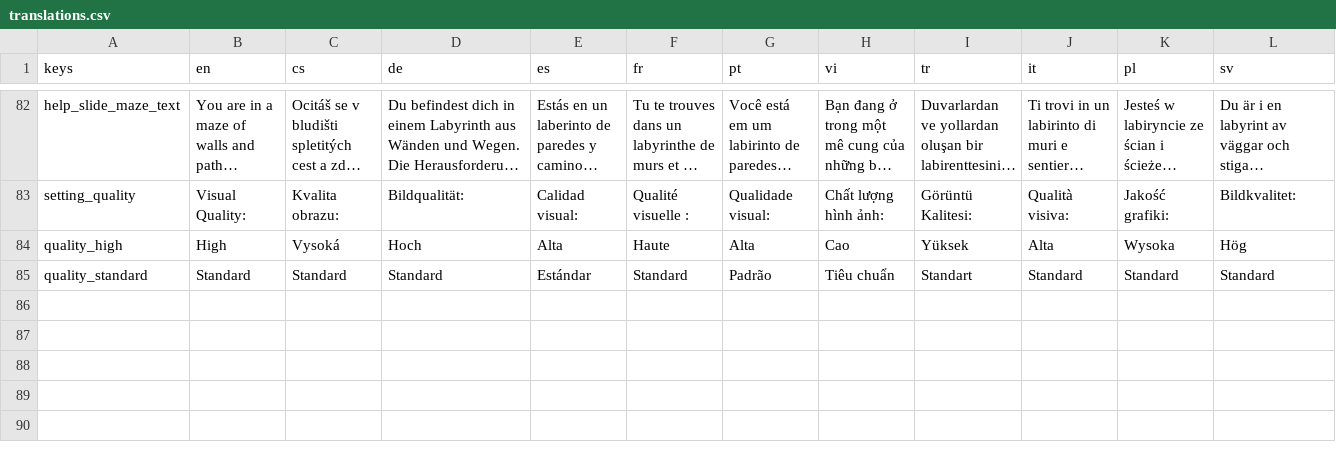
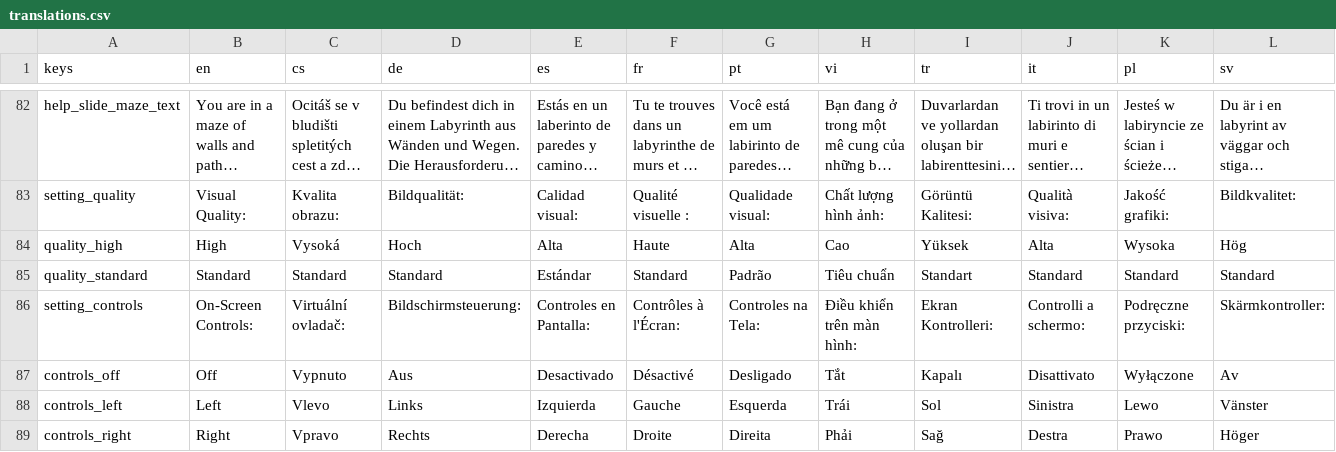
Before and after one commit to hausie007/LearingTVMaze, a CSV file: data/translations.csv, drawn as a sheet; only a part is shown, gaps mark what is left out; long unchanged cells end in …; rows hold the shown columns only; the diff names each change by its address in the sheet, - before the commit and + after, or states it on an @@ line.

```diff
--- a/data/translations.csv
+++ b/data/translations.csv
+row 86: setting_controls | On-Screen Controls: | Virtuální ovladač: | Bildschirmsteuerung: | Controles en Pantalla: | Contrôles à l'Écran: | Controles na Tela: | Điều khiển trên màn hình: | Ekran Kontrolleri: | Controlli a schermo: | Podręczne przyciski: | Skärmkontroller:
+row 87: controls_off | Off | Vypnuto | Aus | Desactivado | Désactivé | Desligado | Tắt | Kapalı | Disattivato | Wyłączone | Av
+row 88: controls_left | Left | Vlevo | Links | Izquierda | Gauche | Esquerda | Trái | Sol | Sinistra | Lewo | Vänster
+row 89: controls_right | Right | Vpravo | Rechts | Derecha | Droite | Direita | Phải | Sağ | Destra | Prawo | Höger
```
Also changed, not shown: 29 other files.
